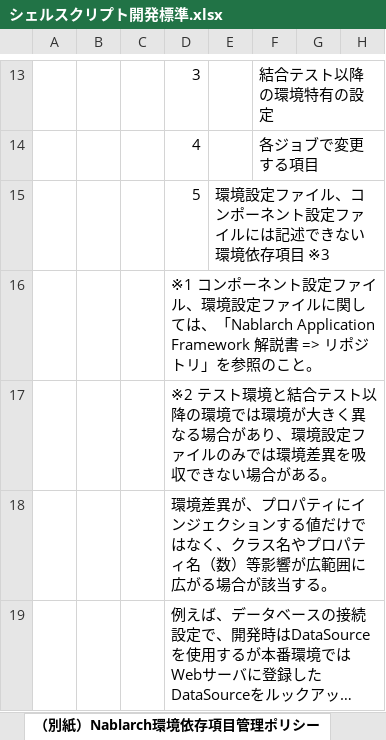
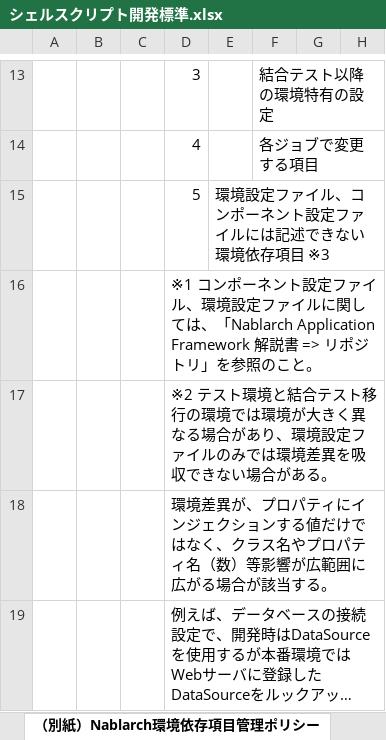
Before and after one commit to Fintan-contents/nablarch-system-development-guide, an Excel workbook: サンプルプロジェクト/サンプルプロジェクト開発ガイド/PGUT工程/proman-style-guide/shell/シェルスクリプト開発標準.xlsx, sheet （別紙）Nablarch環境依存項目管理ポリシー, drawn as a sheet; only a part is shown, gaps mark what is left out; long unchanged cells end in …; values as stored, in another font and other column widths than the file's, no borders; the diff names each change by its address in the sheet, - before the commit and + after, or states it on an @@ line.

```diff
--- a/サンプルプロジェクト/サンプルプロジェクト開発ガイド/PGUT工程/proman-style-guide/shell/シェルスクリプト開発標準.xlsx (sheet （別紙）Nablarch環境依存項目管理ポリシー)
+++ b/サンプルプロジェクト/サンプルプロジェクト開発ガイド/PGUT工程/proman-style-guide/shell/シェルスクリプト開発標準.xlsx (sheet （別紙）Nablarch環境依存項目管理ポリシー)
-D17: …合テスト以降の環境で…
+D17: …合テスト移行の環境で…
```
Also changed, not shown: charts or pictures, サンプルプロジェクト/設計書/A1_プロジェクト管理システム/030_アプリ設計/010_システム機能設計/システム機能設計書(画面)_WA10101_ログイン.xlsx, サンプルプロジェクト/設計書/A1_プロジェクト管理システム/030_アプリ設計/010_システム機能設計/システム機能設計書(画面)_WA10103_TOPメニュー.xlsx, 19 other files.
